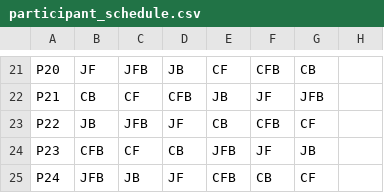
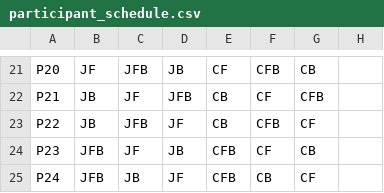
Before and after one commit to Robertorocco/triago_control, a CSV file: scripts/analysis/participant_schedule.csv, drawn as a sheet; only a part is shown, gaps mark what is left out; the diff covers the shown part only; the diff names each change by its address in the sheet, - before the commit and + after, or states it on an @@ line.

```diff
--- a/scripts/analysis/participant_schedule.csv
+++ b/scripts/analysis/participant_schedule.csv
-B22: CB
+B22: JB
-C22: CF
+C22: JF
-D22: CFB
+D22: JFB
-E22: JB
+E22: CB
-F22: JF
+F22: CF
-G22: JFB
+G22: CFB
-B24: CFB
+B24: JFB
-C24: CF
+C24: JF
-D24: CB
+D24: JB
-E24: JFB
+E24: CFB
-F24: JF
+F24: CF
-G24: JB
+G24: CB
```
Also changed, not shown: 60 edited cells elsewhere in this file, 18 other files.
